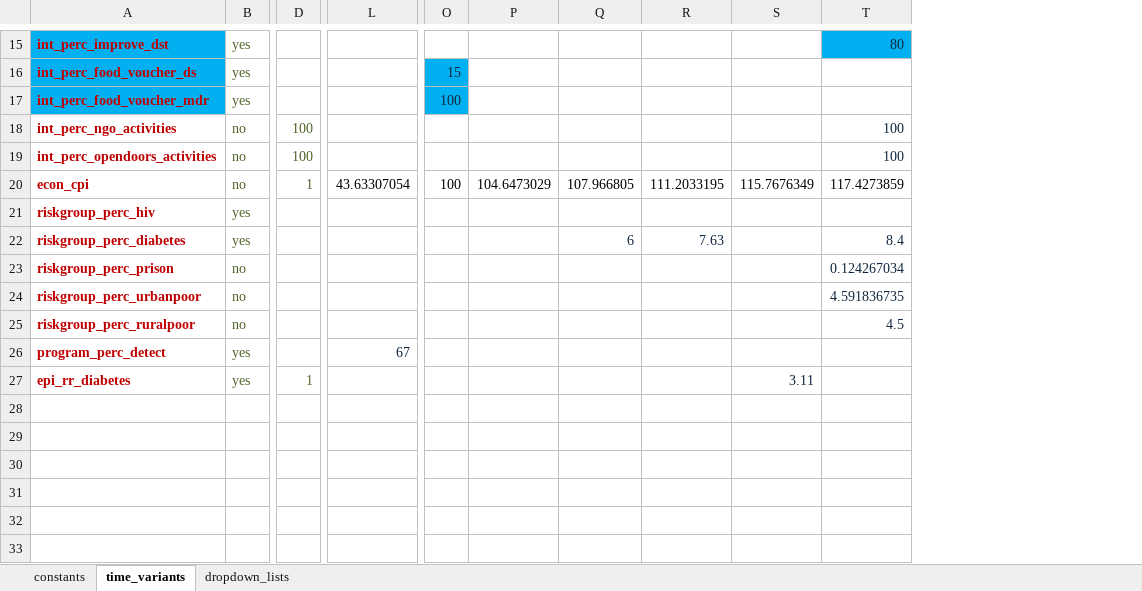
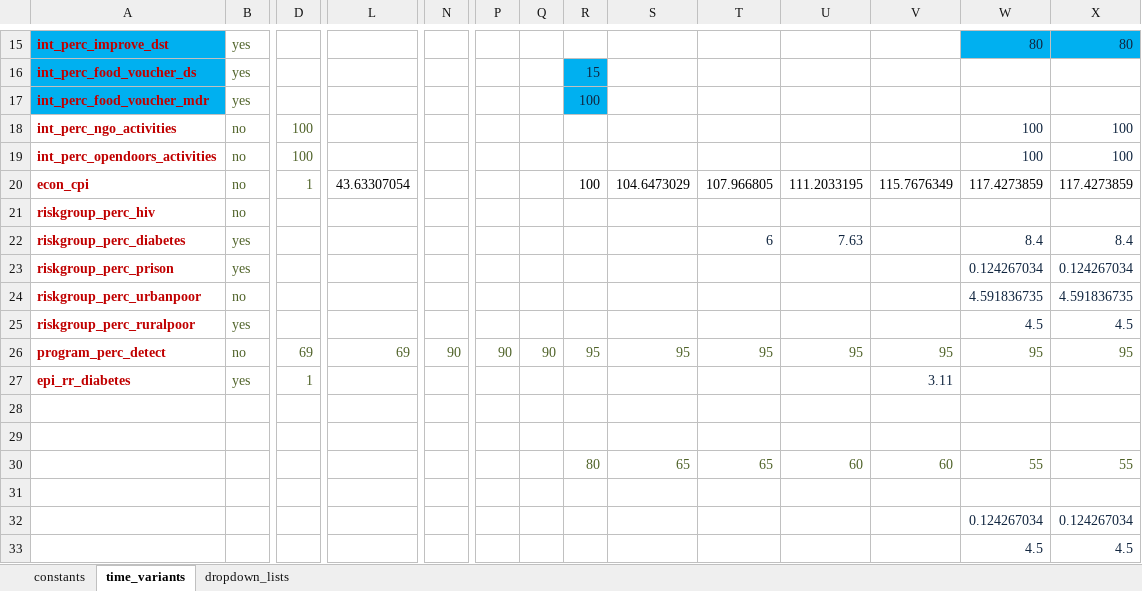
Before and after one commit to monash-emu/AuTuMN, an Excel workbook: autumn/xls/data_bulgaria.xlsx, sheet time_variants, drawn as a sheet; only a part is shown, gaps mark what is left out; values as stored, in another font and other column widths than the file's, no borders; addresses are those after the commit; rows hold the shown columns only; the diff covers the shown part only; the diff names each change by its address in the sheet, - before the commit and + after, or states it on an @@ line.

Commit message:
Re-calibrate the model

```diff
--- a/autumn/xls/data_bulgaria.xlsx (sheet time_variants)
+++ b/autumn/xls/data_bulgaria.xlsx (sheet time_variants)
+column N, row 26: 90
+column P, row 26: 90
+column Q, row 26: 90
+column X, rows 15-26: 80 |  |  | 100 | 100 | 117.4273859 |  | 8.4 | 0.124267034 | 4.591836735 | 4.5 | 95
-B21: yes
+B21: no
-B23: no
+B23: yes
-B25: no
+B25: yes
-B26: yes
+B26: no
-D26: (empty)
+D26: 69
-L26: 67
+L26: 69
-L26 text colour: #10253F
+L26 text colour: #4F6228
-R26: (empty)
+R26: 95
-S26: (empty)
+S26: 95
-T26: (empty)
+T26: 95
-U26: (empty)
+U26: 95
-V26: (empty)
+V26: 95
-W26: (empty)
+W26: 95
+row 28: (empty)
+row 29: (empty)
+row 30:  |  |  |  |  |  |  | 80 | 65 | 65 | 60 | 60 | 55 | 55
+row 31: (empty)
+row 32:  |  |  |  |  |  |  |  |  |  |  |  | 0.124267034 | 0.124267034
+row 33:  |  |  |  |  |  |  |  |  |  |  |  | 4.5 | 4.5
```
Also changed, not shown: 15 edited cells elsewhere in this sheet, sheet constants, formulas that keep their value.
